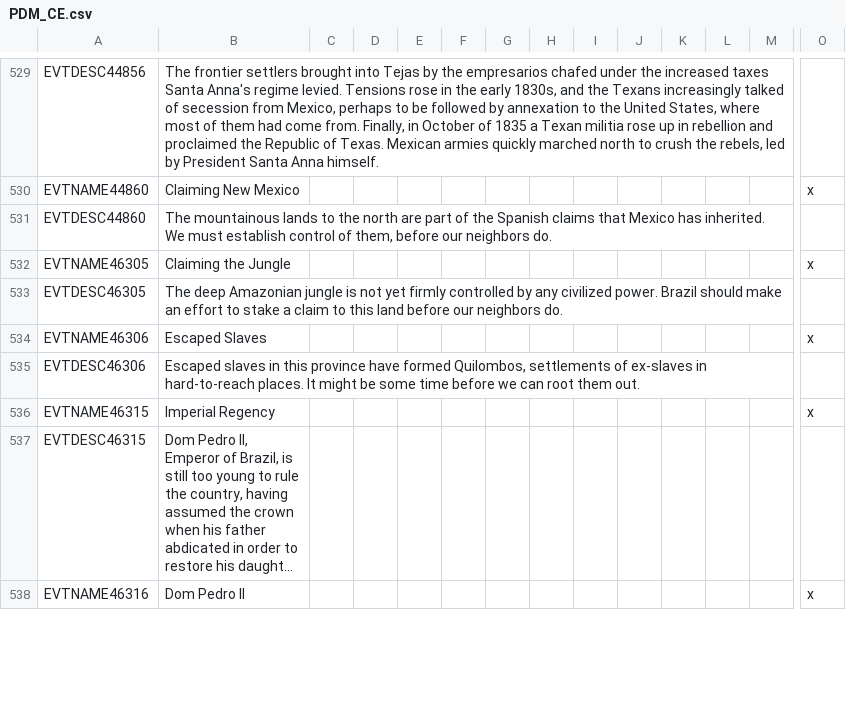
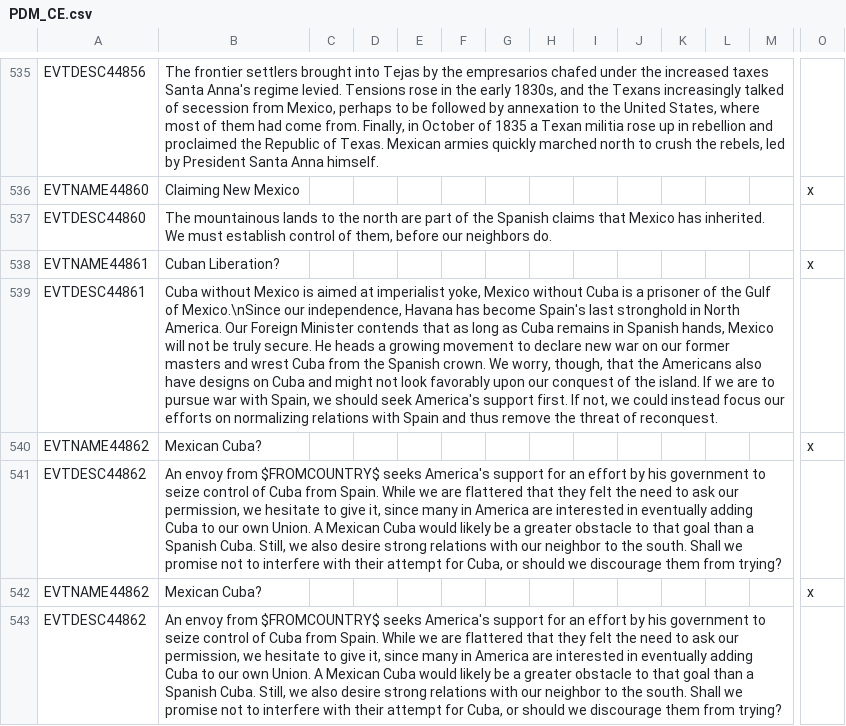
Before and after one commit to ShinWalks/concert-of-europe, a CSV file: PDM_Concert/localisation/PDM_CE.csv, drawn as a sheet; only a part is shown, gaps mark what is left out; the shorter side is filled out with more unchanged rows; long unchanged cells end in …; rows hold the shown columns only; the diff covers the shown part only; the diff names each change by its address in the sheet, - before the commit and + after, or states it on an @@ line.

Commit message:
Poland/PLC decisions inspired by Myzael, Mexcan Cuba event chain, Mexico tweaks, lower CON reduction from clergy, various adjustments

```diff
--- a/PDM_Concert/localisation/PDM_CE.csv
+++ b/PDM_Concert/localisation/PDM_CE.csv
+row 538: EVTNAME44861 | Cuban Liberation? |  |  |  |  |  |  |  |  |  |  |  | x
+row 539: EVTDESC44861 | Cuba without Mexico is aimed at imperialist yoke, Mexico without Cuba is a prisoner of the Gulf of Mexico.\nSince our independence, Havana has become Spain's last stronghold in North America. Our Foreign Minister contends that as long as Cuba remains in Spanish hands, Mexico will not be truly secure. He heads a growing movement to declare new war on our former masters and wrest Cuba from the Spanish crown. We worry, though, that the Americans also have designs on Cuba and might not look favorably upon our conquest of the island. If we are to pursue war with Spain, we should seek America's support first. If not, we could instead focus our efforts on normalizing relations with Spain and thus remove the threat of reconquest.
+row 540: EVTNAME44862 | Mexican Cuba? |  |  |  |  |  |  |  |  |  |  |  | x
+row 541: EVTDESC44862 | An envoy from $FROMCOUNTRY$ seeks America's support for an effort by his government to seize control of Cuba from Spain. While we are flattered that they felt the need to ask our permission, we hesitate to give it, since many in America are interested in eventually adding Cuba to our own Union. A Mexican Cuba would likely be a greater obstacle to that goal than a Spanish Cuba. Still, we also desire strong relations with our neighbor to the south. Shall we promise not to interfere with their attempt for Cuba, or should we discourage them from trying?
+row 542: EVTNAME44862 | Mexican Cuba? |  |  |  |  |  |  |  |  |  |  |  | x
+row 543: EVTDESC44862 | An envoy from $FROMCOUNTRY$ seeks America's support for an effort by his government to seize control of Cuba from Spain. While we are flattered that they felt the need to ask our permission, we hesitate to give it, since many in America are interested in eventually adding Cuba to our own Union. A Mexican Cuba would likely be a greater obstacle to that goal than a Spanish Cuba. Still, we also desire strong relations with our neighbor to the south. Shall we promise not to interfere with their attempt for Cuba, or should we discourage them from trying?
```
Also changed, not shown: 12 added rows and 2 moved rows elsewhere in this file, PDM_Concert/localisation/00_PDM_events.csv, 13 other files.
